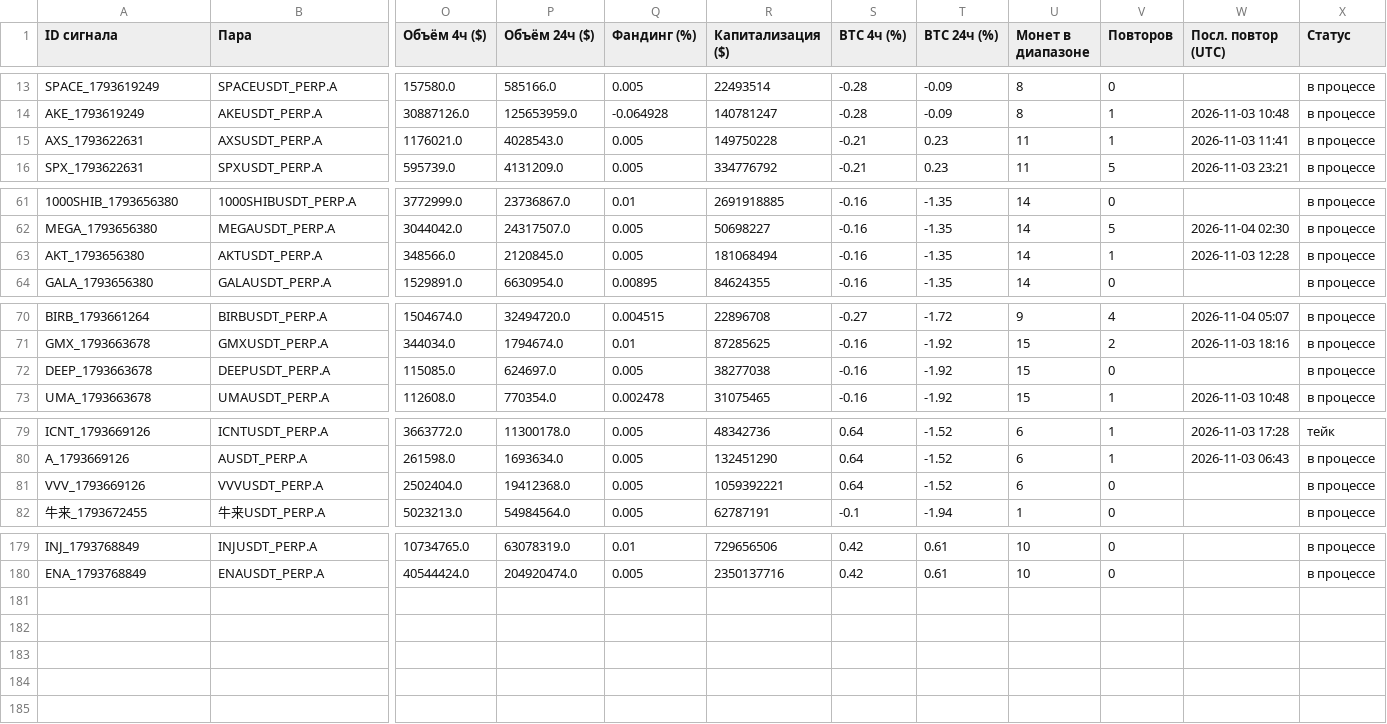
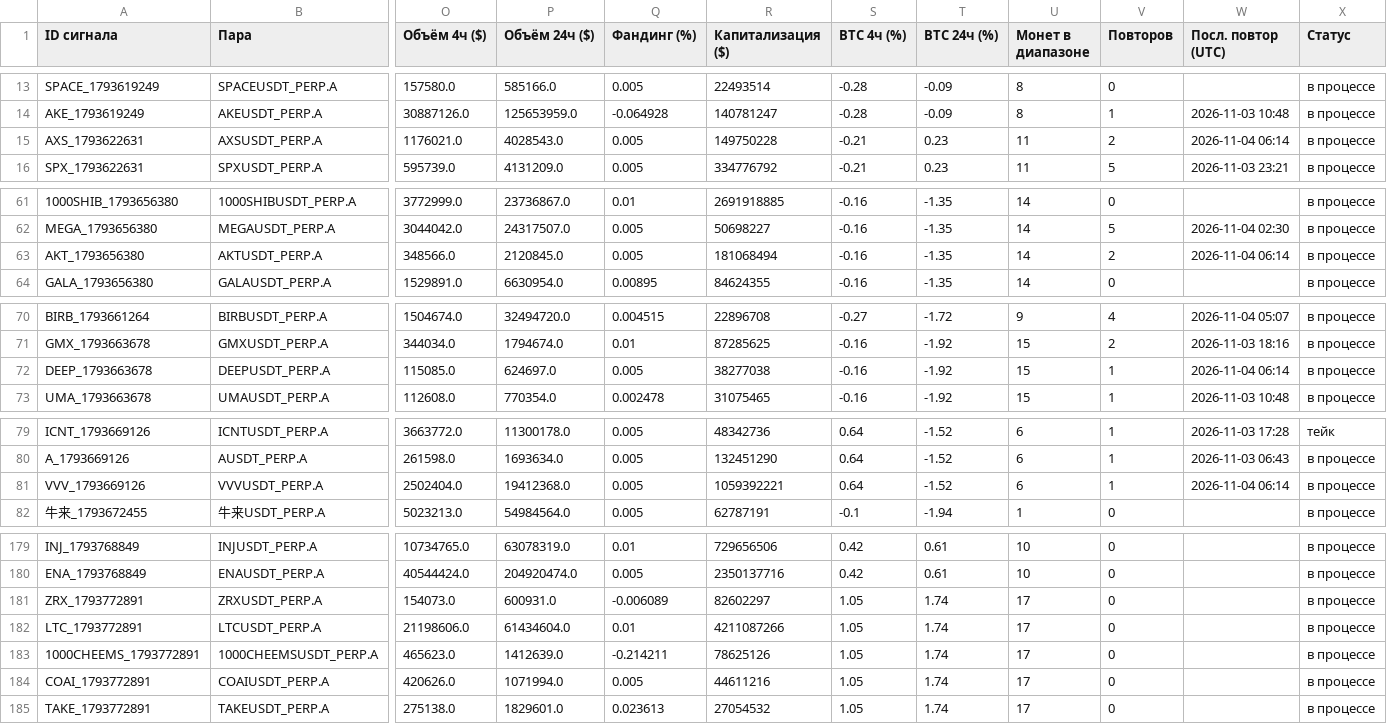
Before and after one commit to HelaPataki/crypto-bot, a CSV file: signals.csv, drawn as a sheet; only a part is shown, gaps mark what is left out; rows hold the shown columns only; the diff covers the shown part only; the diff names each change by its address in the sheet, - before the commit and + after, or states it on an @@ line.

```diff
--- a/signals.csv
+++ b/signals.csv
-V15 (Повторов): 1
+V15 (Повторов): 2
-W15 (Посл. повтор (UTC)): 2026-11-03 11:41
+W15 (Посл. повтор (UTC)): 2026-11-04 06:14
-V63 (Повторов): 1
+V63 (Повторов): 2
-W63 (Посл. повтор (UTC)): 2026-11-03 12:28
+W63 (Посл. повтор (UTC)): 2026-11-04 06:14
-V72 (Повторов): 0
+V72 (Повторов): 1
-W72 (Посл. повтор (UTC)): (empty)
+W72 (Посл. повтор (UTC)): 2026-11-04 06:14
-V81 (Повторов): 0
+V81 (Повторов): 1
-W81 (Посл. повтор (UTC)): (empty)
+W81 (Посл. повтор (UTC)): 2026-11-04 06:14
+row 181: ZRX_1793772891 | ZRXUSDT_PERP.A | 154073.0 | 600931.0 | -0.006089 | 82602297 | 1.05 | 1.74 | 17 | 0 |  | в процессе
+row 182: LTC_1793772891 | LTCUSDT_PERP.A | 21198606.0 | 61434604.0 | 0.01 | 4211087266 | 1.05 | 1.74 | 17 | 0 |  | в процессе
+row 183: 1000CHEEMS_1793772891 | 1000CHEEMSUSDT_PERP.A | 465623.0 | 1412639.0 | -0.214211 | 78625126 | 1.05 | 1.74 | 17 | 0 |  | в процессе
+row 184: COAI_1793772891 | COAIUSDT_PERP.A | 420626.0 | 1071994.0 | 0.005 | 44611216 | 1.05 | 1.74 | 17 | 0 |  | в процессе
+row 185: TAKE_1793772891 | TAKEUSDT_PERP.A | 275138.0 | 1829601.0 | 0.023613 | 27054532 | 1.05 | 1.74 | 17 | 0 |  | в процессе
```
Also changed, not shown: 8 edited cells elsewhere in this file, repeats.csv, 1 other file.
